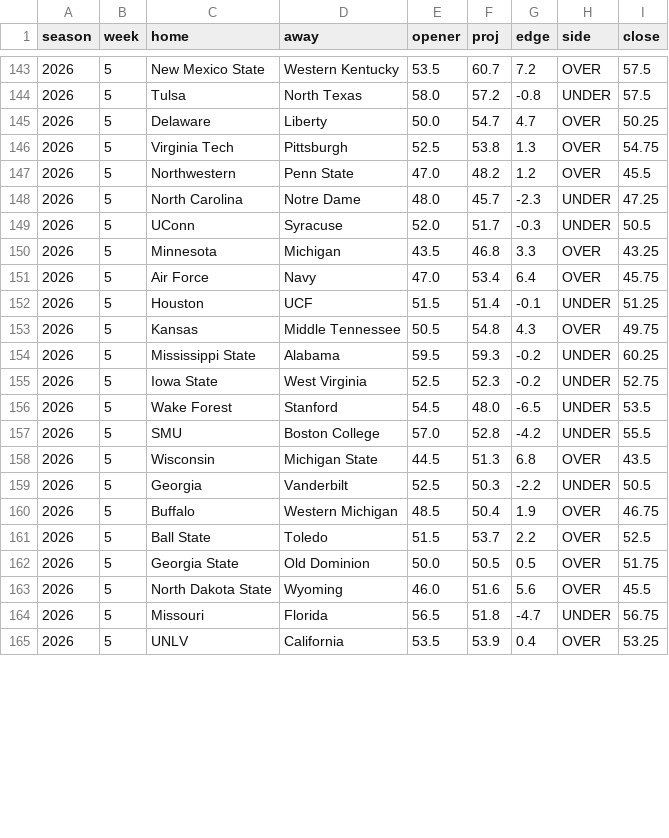
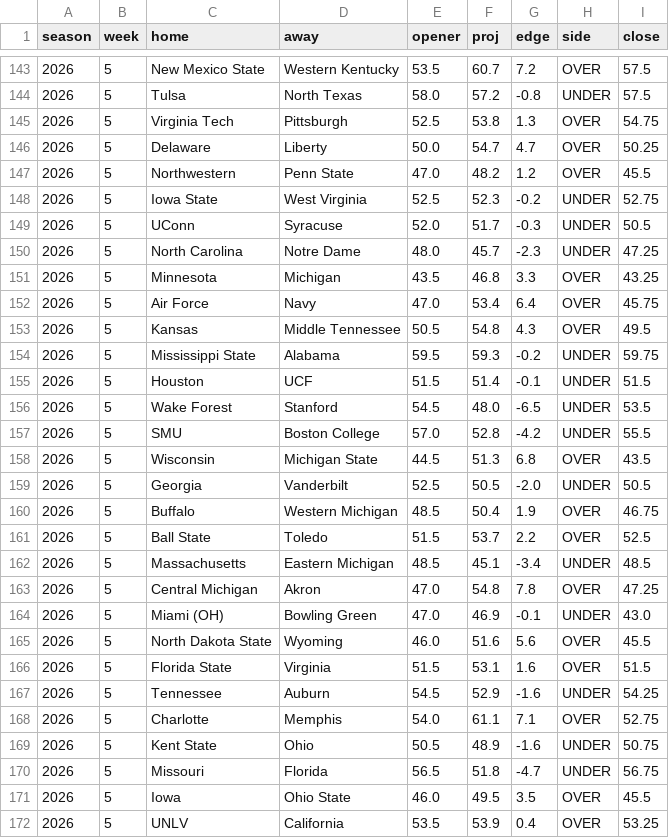
Before and after one commit to aberni03/ncaaf-totals-edge, a CSV file: out/picks_log.csv, drawn as a sheet; only a part is shown, gaps mark what is left out; the diff covers the shown part only.

```diff
--- a/out/picks_log.csv
+++ b/out/picks_log.csv
@@ -144,13 +144,13 @@ season,week,home,away,opener,proj,edge,side,close
 2026,5,Tulsa,North Texas,58.0,57.2,-0.8,UNDER,57.5
+2026,5,Virginia Tech,Pittsburgh,52.5,53.8,1.3,OVER,54.75
 2026,5,Delaware,Liberty,50.0,54.7,4.7,OVER,50.25
-2026,5,Virginia Tech,Pittsburgh,52.5,53.8,1.3,OVER,54.75
 2026,5,Northwestern,Penn State,47.0,48.2,1.2,OVER,45.5
+2026,5,Iowa State,West Virginia,52.5,52.3,-0.2,UNDER,52.75
+2026,5,UConn,Syracuse,52.0,51.7,-0.3,UNDER,50.5
 2026,5,North Carolina,Notre Dame,48.0,45.7,-2.3,UNDER,47.25
-2026,5,UConn,Syracuse,52.0,51.7,-0.3,UNDER,50.5
 2026,5,Minnesota,Michigan,43.5,46.8,3.3,OVER,43.25
 2026,5,Air Force,Navy,47.0,53.4,6.4,OVER,45.75
-2026,5,Houston,UCF,51.5,51.4,-0.1,UNDER,51.25
-2026,5,Kansas,Middle Tennessee,50.5,54.8,4.3,OVER,49.75
-2026,5,Mississippi State,Alabama,59.5,59.3,-0.2,UNDER,60.25
-2026,5,Iowa State,West Virginia,52.5,52.3,-0.2,UNDER,52.75
+2026,5,Kansas,Middle Tennessee,50.5,54.8,4.3,OVER,49.5
+2026,5,Mississippi State,Alabama,59.5,59.3,-0.2,UNDER,59.75
+2026,5,Houston,UCF,51.5,51.4,-0.1,UNDER,51.5
 2026,5,Wake Forest,Stanford,54.5,48.0,-6.5,UNDER,53.5
@@ -158,8 +158,15 @@ season,week,home,away,opener,proj,edge,side,close
 2026,5,Wisconsin,Michigan State,44.5,51.3,6.8,OVER,43.5
-2026,5,Georgia,Vanderbilt,52.5,50.3,-2.2,UNDER,50.5
+2026,5,Georgia,Vanderbilt,52.5,50.5,-2.0,UNDER,50.5
 2026,5,Buffalo,Western Michigan,48.5,50.4,1.9,OVER,46.75
 2026,5,Ball State,Toledo,51.5,53.7,2.2,OVER,52.5
-2026,5,Georgia State,Old Dominion,50.0,50.5,0.5,OVER,51.75
+2026,5,Massachusetts,Eastern Michigan,48.5,45.1,-3.4,UNDER,48.5
+2026,5,Central Michigan,Akron,47.0,54.8,7.8,OVER,47.25
+2026,5,Miami (OH),Bowling Green,47.0,46.9,-0.1,UNDER,43.0
 2026,5,North Dakota State,Wyoming,46.0,51.6,5.6,OVER,45.5
+2026,5,Florida State,Virginia,51.5,53.1,1.6,OVER,51.5
+2026,5,Tennessee,Auburn,54.5,52.9,-1.6,UNDER,54.25
+2026,5,Charlotte,Memphis,54.0,61.1,7.1,OVER,52.75
+2026,5,Kent State,Ohio,50.5,48.9,-1.6,UNDER,50.75
 2026,5,Missouri,Florida,56.5,51.8,-4.7,UNDER,56.75
+2026,5,Iowa,Ohio State,46.0,49.5,3.5,OVER,45.5
 2026,5,UNLV,California,53.5,53.9,0.4,OVER,53.25
```
Also changed, not shown: 1 added row, 4 removed rows, 8 moved rows and 22 edited cells elsewhere in this file, out/odds_snapshots.csv, out/slate.csv, 3 other files.
